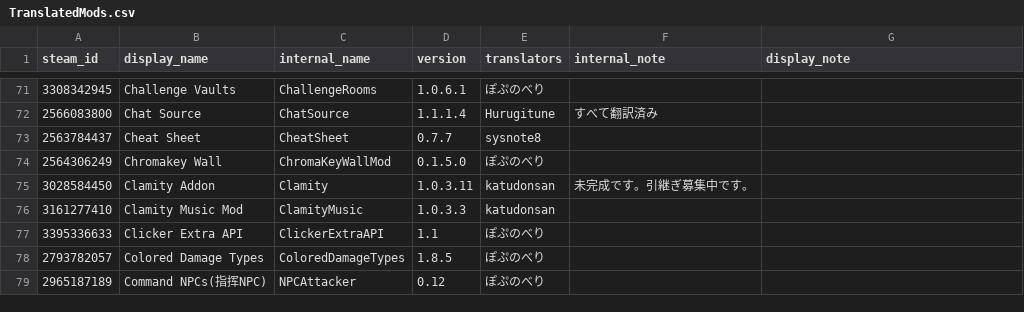
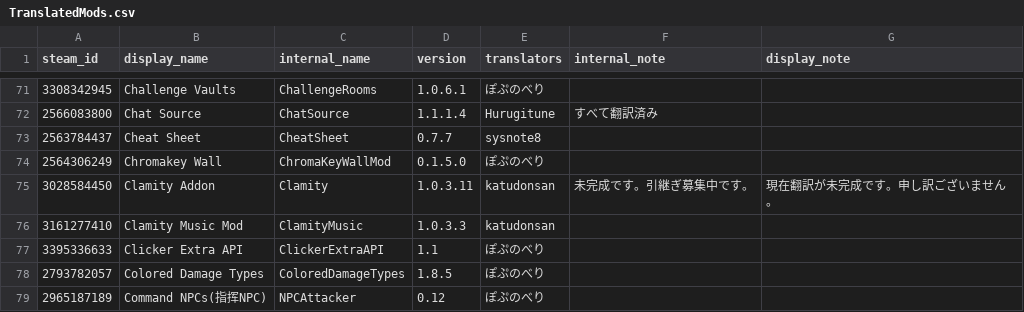
Before and after one commit to ExternalLocalizer/TMLHonyaku, a CSV file: TranslatedMods.csv, drawn as a sheet; only a part is shown, gaps mark what is left out.

Commit message:
Update TranslatedMods.csv

```diff
--- a/TranslatedMods.csv
+++ b/TranslatedMods.csv
@@ -74,3 +74,3 @@ steam_id,display_name,internal_name,version,translators,internal_note,display_no
 2564306249,Chromakey Wall,ChromaKeyWallMod,0.1.5.0,ぽぷのべり,,
-3028584450,Clamity Addon,Clamity,1.0.3.11,katudonsan,未完成です。引継ぎ募集中です。,
+3028584450,Clamity Addon,Clamity,1.0.3.11,katudonsan,未完成です。引継ぎ募集中です。,現在翻訳が未完成です。申し訳ございません。
 3161277410,Clamity Music Mod,ClamityMusic,1.0.3.3,katudonsan,,
```
